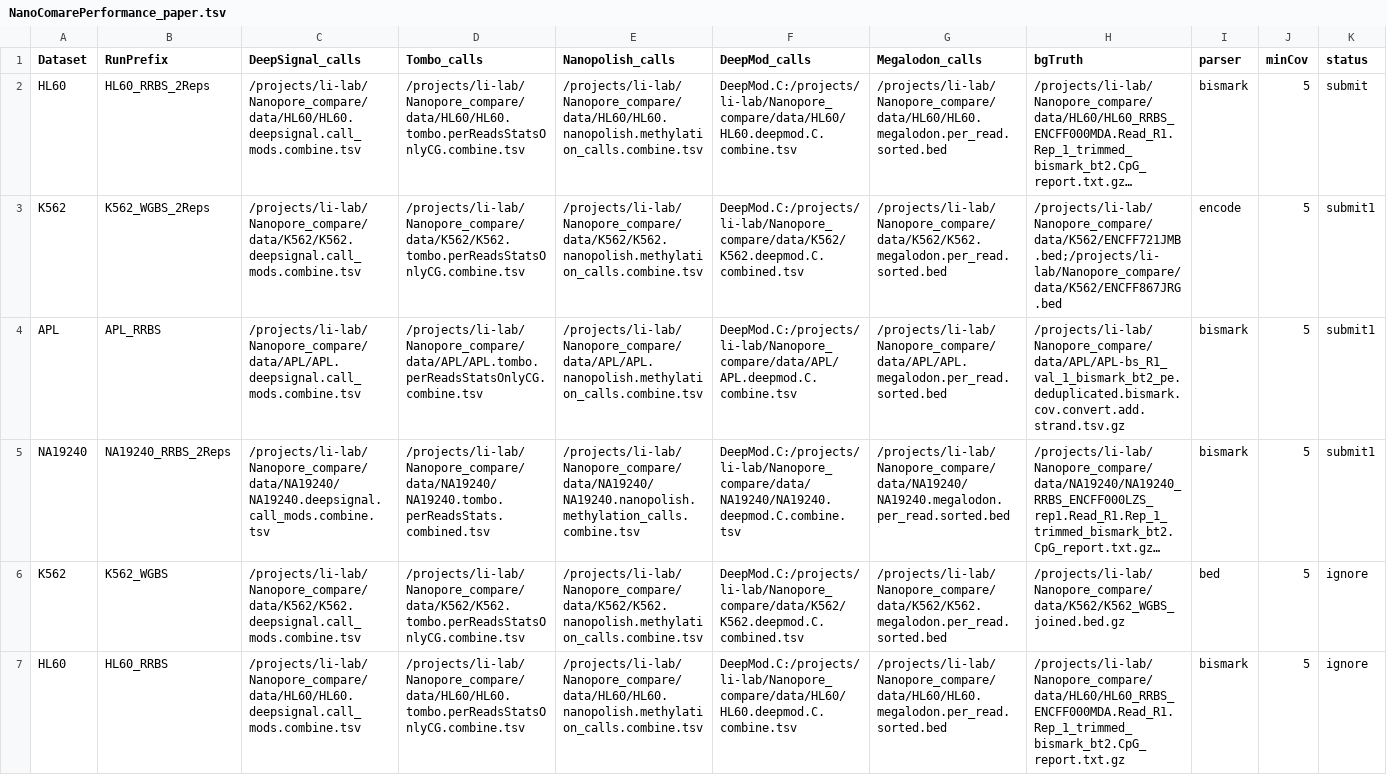
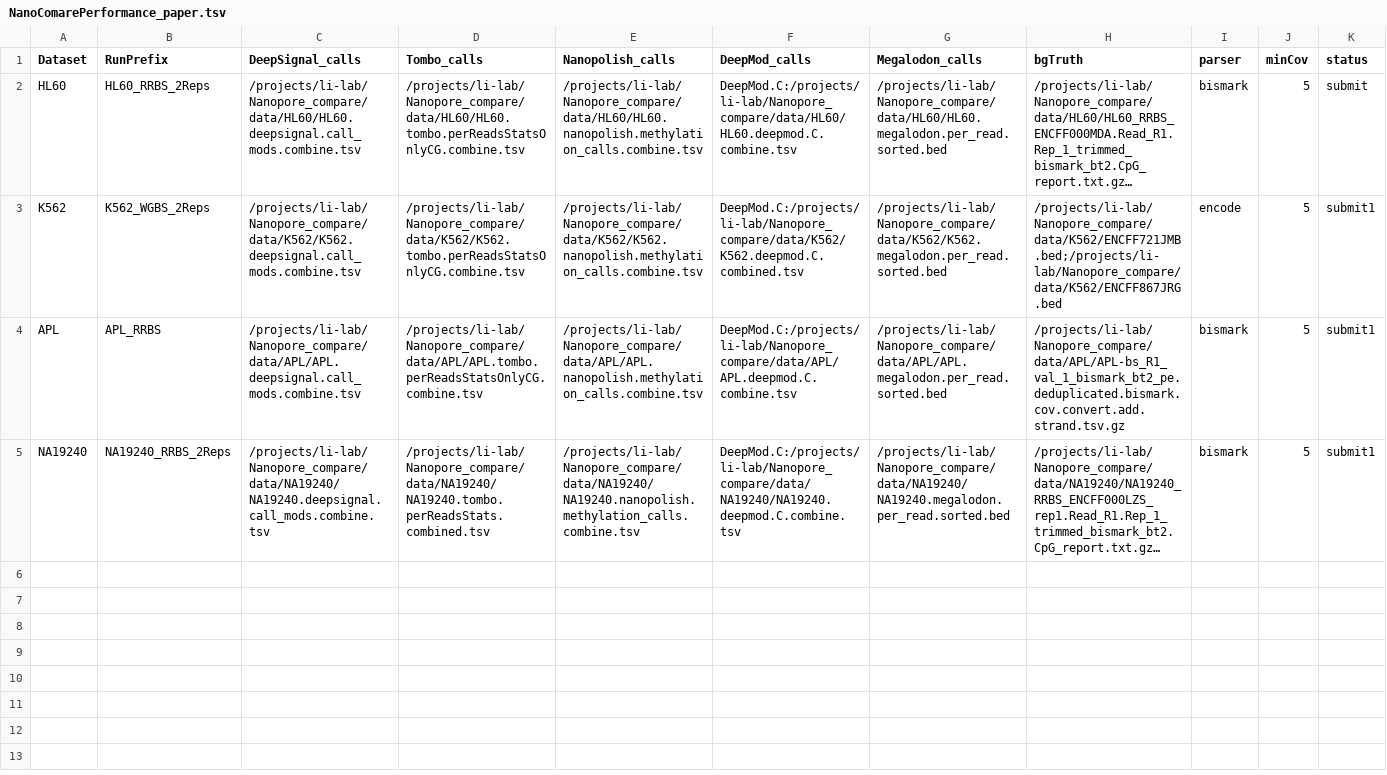
Before and after one commit to LabShengLi/nanome, a TSV file: src/NanoComarePerformance_paper.tsv, drawn as a sheet; only a part is shown; long unchanged cells end in …; the diff covers the shown part only; the diff names each change by its address in the sheet, - before the commit and + after, or states it on an @@ line.

```diff
--- a/src/NanoComarePerformance_paper.tsv
+++ b/src/NanoComarePerformance_paper.tsv
-row 6: K562 | K562_WGBS | /projects/li-lab/Nanopore_compare/data/K562/K562.deepsignal.call_mods.combine.tsv | /projects/li-lab/Nanopore_compare/data/K562/K562.tombo.perReadsStatsOnlyCG.combine.tsv | /projects/li-lab/Nanopore_compare/data/K562/K562.nanopolish.methylation_calls.combine.tsv | DeepMod.C:/projects/li-lab/Nanopore_compare/data/K562/K562.deepmod.C.combined.tsv | /projects/li-lab/Nanopore_compare/data/K562/K562.megalodon.per_read.sorted.bed | /projects/li-lab/Nanopore_compare/data/K562/K562_WGBS_joined.bed.gz | bed | 5 | ignore
-row 7: HL60 | HL60_RRBS | /projects/li-lab/Nanopore_compare/data/HL60/HL60.deepsignal.call_mods.combine.tsv | /projects/li-lab/Nanopore_compare/data/HL60/HL60.tombo.perReadsStatsOnlyCG.combine.tsv | /projects/li-lab/Nanopore_compare/data/HL60/HL60.nanopolish.methylation_calls.combine.tsv | DeepMod.C:/projects/li-lab/Nanopore_compare/data/HL60/HL60.deepmod.C.combine.tsv | /projects/li-lab/Nanopore_compare/data/HL60/HL60.megalodon.per_read.sorted.bed | /projects/li-lab/Nanopore_compare/data/HL60/HL60_RRBS_ENCFF000MDA.Read_R1.Rep_1_trimmed_bismark_bt2.CpG_report.txt.gz | bismark | 5 | ignore
```
Also changed, not shown: 6 removed rows elsewhere in this file, src/NanoComareCorrelation_paper.tsv, 14 other files.
